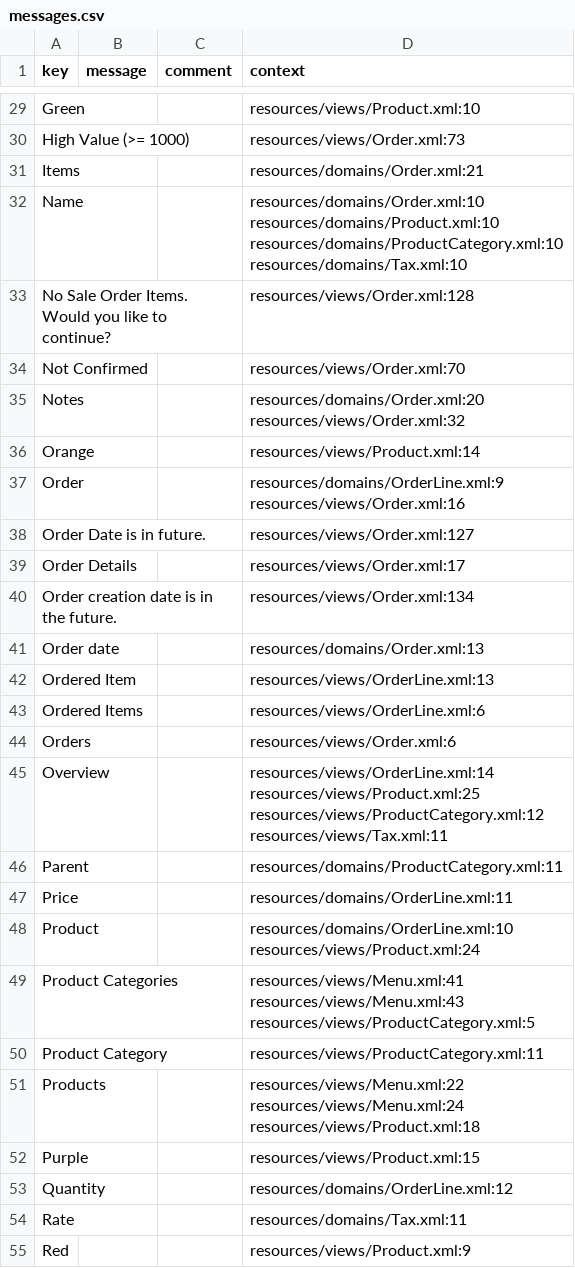
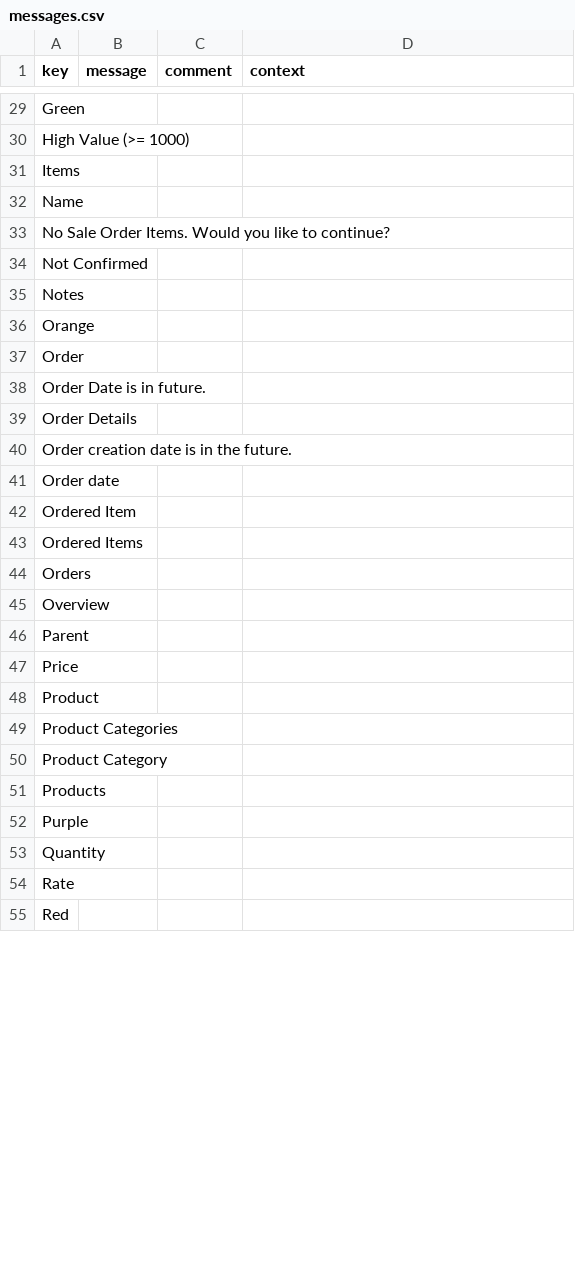
Before and after one commit to axelor/open-platform-demo, a CSV file: modules/axelor-sale/src/main/resources/i18n/messages.csv, drawn as a sheet; only a part is shown, gaps mark what is left out; ↵ is a line break in a cell; the diff covers the shown part only; the diff names each change by its address in the sheet, - before the commit and + after, or states it on an @@ line.

```diff
--- a/modules/axelor-sale/src/main/resources/i18n/messages.csv
+++ b/modules/axelor-sale/src/main/resources/i18n/messages.csv
-D29 (context): resources/views/Product.xml:10
+D29 (context): (empty)
-D30 (context): resources/views/Order.xml:73
+D30 (context): (empty)
-D31 (context): resources/domains/Order.xml:21
+D31 (context): (empty)
-D32 (context): resources/domains/Order.xml:10 ↵ resources/domains/Product.xml:10 ↵ resources/domains/ProductCategory.xml:10 ↵ resources/domains/Tax.xml:10
+D32 (context): (empty)
-D33 (context): resources/views/Order.xml:128
+D33 (context): (empty)
-D34 (context): resources/views/Order.xml:70
+D34 (context): (empty)
-D35 (context): resources/domains/Order.xml:20 ↵ resources/views/Order.xml:32
+D35 (context): (empty)
-D36 (context): resources/views/Product.xml:14
+D36 (context): (empty)
-D37 (context): resources/domains/OrderLine.xml:9 ↵ resources/views/Order.xml:16
+D37 (context): (empty)
-D38 (context): resources/views/Order.xml:127
+D38 (context): (empty)
-D39 (context): resources/views/Order.xml:17
+D39 (context): (empty)
-D40 (context): resources/views/Order.xml:134
+D40 (context): (empty)
-D41 (context): resources/domains/Order.xml:13
+D41 (context): (empty)
-D42 (context): resources/views/OrderLine.xml:13
+D42 (context): (empty)
-D43 (context): resources/views/OrderLine.xml:6
+D43 (context): (empty)
-D44 (context): resources/views/Order.xml:6
+D44 (context): (empty)
-D45 (context): resources/views/OrderLine.xml:14 ↵ resources/views/Product.xml:25 ↵ resources/views/ProductCategory.xml:12 ↵ resources/views/Tax.xml:11
+D45 (context): (empty)
-D46 (context): resources/domains/ProductCategory.xml:11
+D46 (context): (empty)
-D47 (context): resources/domains/OrderLine.xml:11
+D47 (context): (empty)
-D48 (context): resources/domains/OrderLine.xml:10 ↵ resources/views/Product.xml:24
+D48 (context): (empty)
-D49 (context): resources/views/Menu.xml:41 ↵ resources/views/Menu.xml:43 ↵ resources/views/ProductCategory.xml:5
+D49 (context): (empty)
-D50 (context): resources/views/ProductCategory.xml:11
+D50 (context): (empty)
-D51 (context): resources/views/Menu.xml:22 ↵ resources/views/Menu.xml:24 ↵ resources/views/Product.xml:18
+D51 (context): (empty)
-D52 (context): resources/views/Product.xml:15
+D52 (context): (empty)
-D53 (context): resources/domains/OrderLine.xml:12
+D53 (context): (empty)
-D54 (context): resources/domains/Tax.xml:11
+D54 (context): (empty)
-D55 (context): resources/views/Product.xml:9
+D55 (context): (empty)
```
Also changed, not shown: 48 edited cells elsewhere in this file, modules/axelor-project/src/main/resources/i18n/messages.csv, 3 other files.
